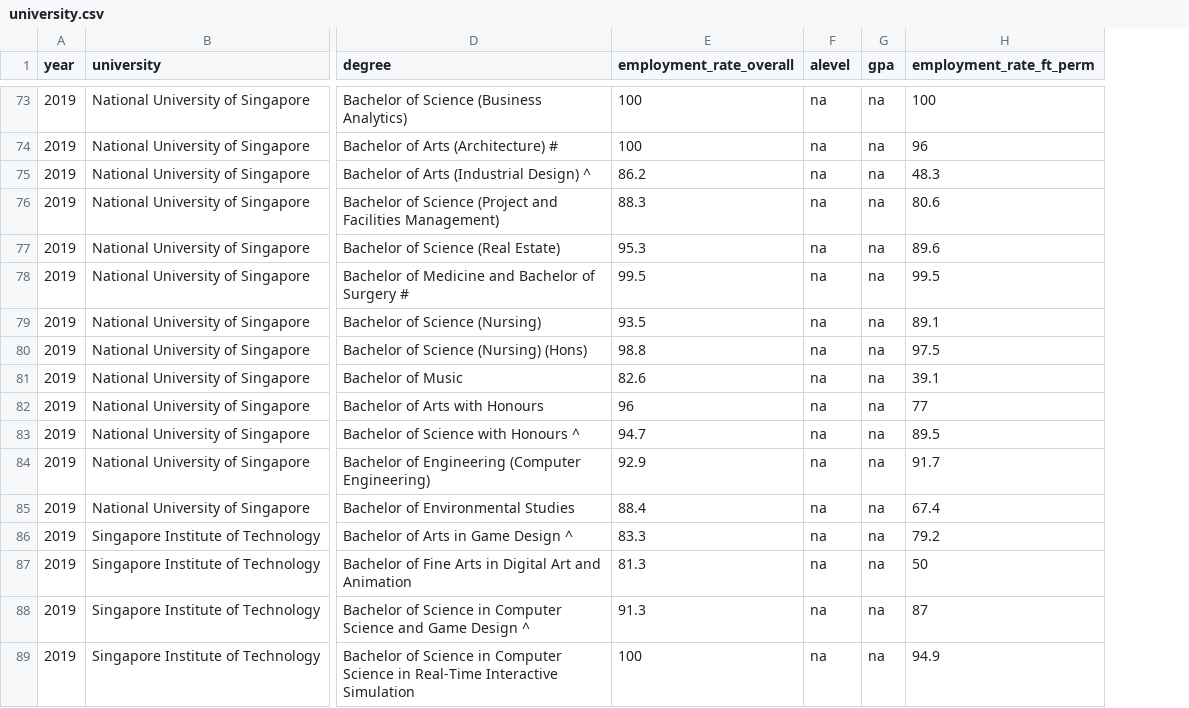
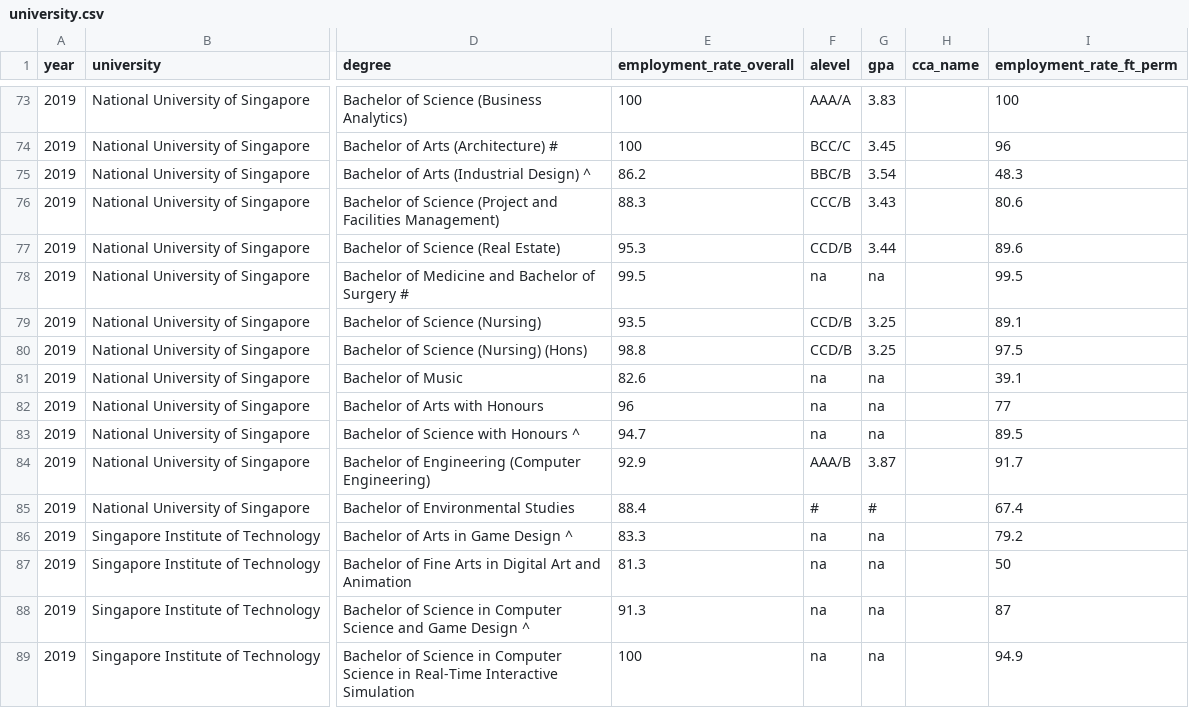
Before and after one commit to terrenceong/TeamNugget, a CSV file: TeamNugget_AndroidStudio_13102021/app/src/main/res/raw/university.csv, drawn as a sheet; only a part is shown, gaps mark what is left out; the diff covers the shown part only; the diff names each change by its address in the sheet, - before the commit and + after, or states it on an @@ line.

```diff
--- a/TeamNugget_AndroidStudio_13102021/app/src/main/res/raw/university.csv
+++ b/TeamNugget_AndroidStudio_13102021/app/src/main/res/raw/university.csv
+column H (cca_name), empty
-F73 (alevel): na
+F73 (alevel): AAA/A
-G73 (gpa): na
+G73 (gpa): 3.83
-F74 (alevel): na
+F74 (alevel): BCC/C
-G74 (gpa): na
+G74 (gpa): 3.45
-F75 (alevel): na
+F75 (alevel): BBC/B
-G75 (gpa): na
+G75 (gpa): 3.54
-F76 (alevel): na
+F76 (alevel): CCC/B
-G76 (gpa): na
+G76 (gpa): 3.43
-F77 (alevel): na
+F77 (alevel): CCD/B
-G77 (gpa): na
+G77 (gpa): 3.44
-F79:F80 (alevel): na
+F79:F80 (alevel): CCD/B
-G79:G80 (gpa): na
+G79:G80 (gpa): 3.25
-F84 (alevel): na
+F84 (alevel): AAA/B
-G84 (gpa): na
+G84 (gpa): 3.87
-F85 (alevel): na
+F85 (alevel): #
-G85 (gpa): na
+G85 (gpa): #
```
Also changed, not shown: 70 edited cells elsewhere in this file, TeamNugget_AndroidStudio_13102021/app/src/main/res/raw/nyp_courses_nodesc.csv, 8 other files.
